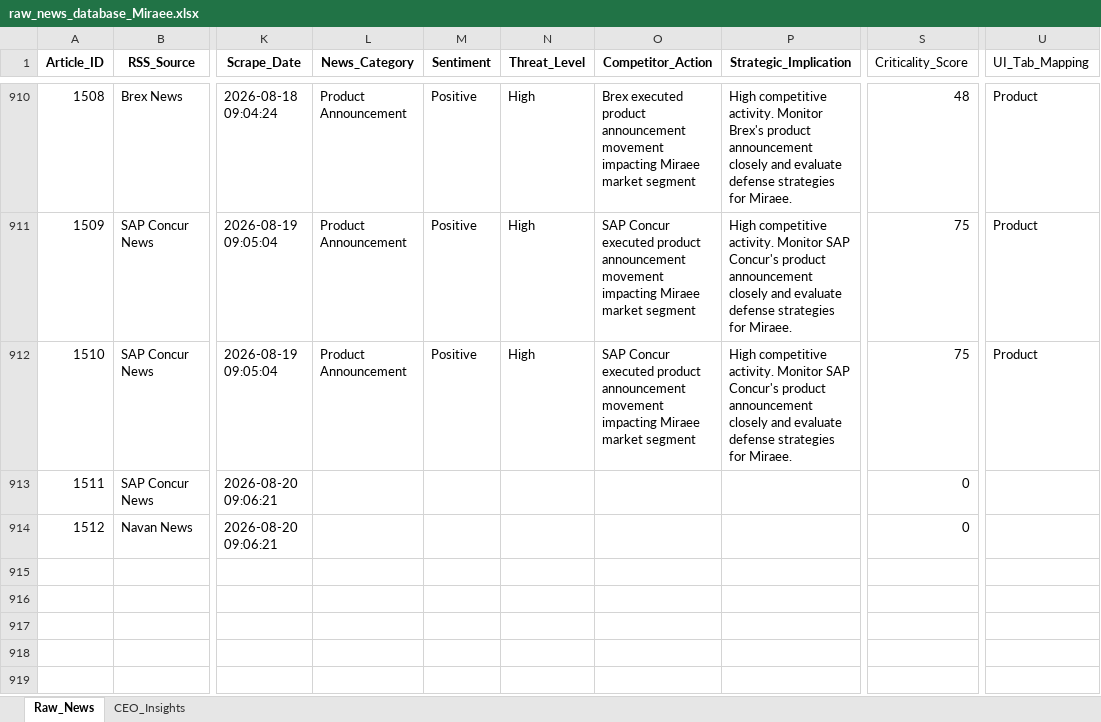
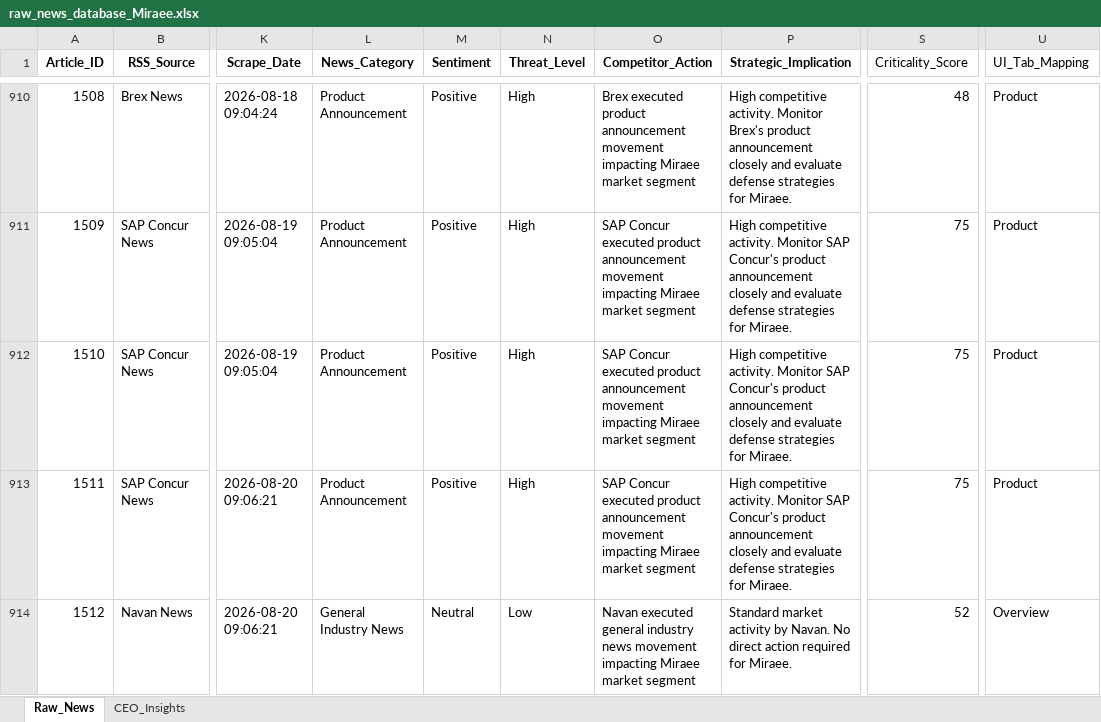
Before and after one commit to pchitlangia-maker/TabhiGroupDashboard, an Excel workbook: News_Dashboard/data/raw_news_database_Miraee.xlsx, sheet Raw_News, drawn as a sheet; only a part is shown, gaps mark what is left out; values as stored, in another font and other column widths than the file's, no borders; the diff names each change by its address in the sheet, - before the commit and + after, or states it on an @@ line.

```diff
--- a/News_Dashboard/data/raw_news_database_Miraee.xlsx (sheet Raw_News)
+++ b/News_Dashboard/data/raw_news_database_Miraee.xlsx (sheet Raw_News)
-L913 (News_Category): (empty)
+L913 (News_Category): Product Announcement
-M913 (Sentiment): (empty)
+M913 (Sentiment): Positive
-N913 (Threat_Level): (empty)
+N913 (Threat_Level): High
-O913 (Competitor_Action): (empty)
+O913 (Competitor_Action): SAP Concur executed product announcement movement impacting Miraee market segment
-P913 (Strategic_Implication): (empty)
+P913 (Strategic_Implication): High competitive activity. Monitor SAP Concur's product announcement closely and evaluate defense strategies for Miraee.
-S913 (Criticality_Score): 0
+S913 (Criticality_Score): 75
-U913 (UI_Tab_Mapping): (empty)
+U913 (UI_Tab_Mapping): Product
-L914 (News_Category): (empty)
+L914 (News_Category): General Industry News
-M914 (Sentiment): (empty)
+M914 (Sentiment): Neutral
-N914 (Threat_Level): (empty)
+N914 (Threat_Level): Low
-O914 (Competitor_Action): (empty)
+O914 (Competitor_Action): Navan executed general industry news movement impacting Miraee market segment
-P914 (Strategic_Implication): (empty)
+P914 (Strategic_Implication): Standard market activity by Navan. No direct action required for Miraee.
-S914 (Criticality_Score): 0
+S914 (Criticality_Score): 52
-U914 (UI_Tab_Mapping): (empty)
+U914 (UI_Tab_Mapping): Overview
```
Also changed, not shown: News_Dashboard/data/raw_news_database_Mondee.xlsx, News_Intelligence/output/raw_news_database_Miraee.xlsx, 3 other files.
